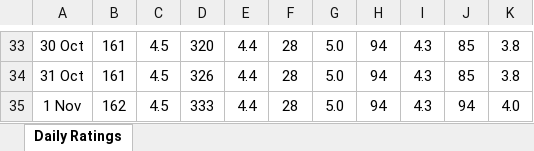
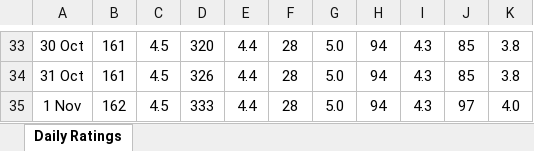
Before and after one commit to legion0069/restaurant-ratings-tracker, an Excel workbook: data/restaurant_ratings.xlsx, sheet Daily Ratings, drawn as a sheet; only a part is shown, gaps mark what is left out; values as stored, in another font and other column widths than the file's, no borders; the diff names each change by its address in the sheet, - before the commit and + after, or states it on an @@ line.

```diff
--- a/data/restaurant_ratings.xlsx (sheet Daily Ratings)
+++ b/data/restaurant_ratings.xlsx (sheet Daily Ratings)
-J35: 94
+J35: 97
```
